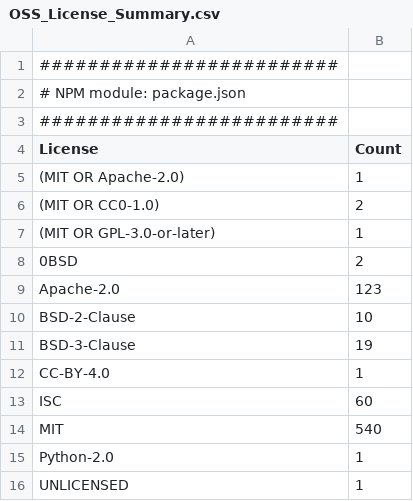
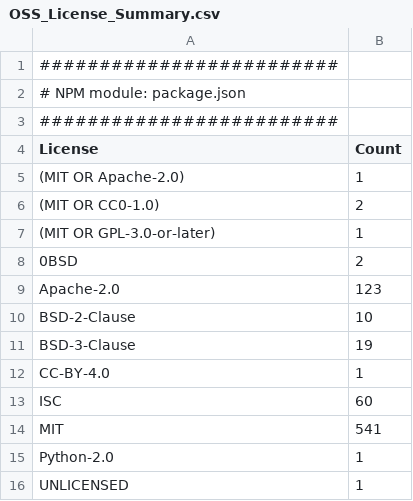
Before and after one commit to cdklabs/cdk-cicd-wrapper, a CSV file: OSS_License_Summary.csv, drawn as a sheet.

```diff
--- a/OSS_License_Summary.csv
+++ b/OSS_License_Summary.csv
@@ -13,3 +13,3 @@
 "ISC","60"
-"MIT","540"
+"MIT","541"
 "Python-2.0","1"
```
Also changed, not shown: 26 other files.
